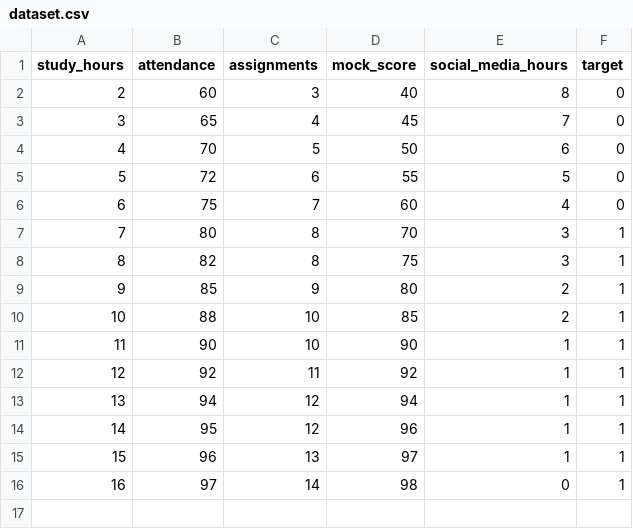
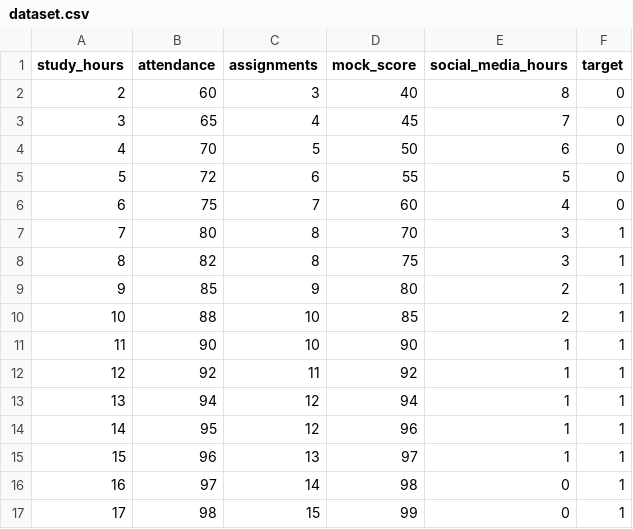
Before and after one commit to UTKARSH1-web/machine-learning-daily-code-practice, a CSV file: Day-20-Feature-Selection/dataset.csv, drawn as a sheet; the diff names each change by its address in the sheet, - before the commit and + after, or states it on an @@ line.

Commit message:
added number to dataset

```diff
--- a/Day-20-Feature-Selection/dataset.csv
+++ b/Day-20-Feature-Selection/dataset.csv
+row 17: 17 | 98 | 15 | 99 | 0 | 1
```
